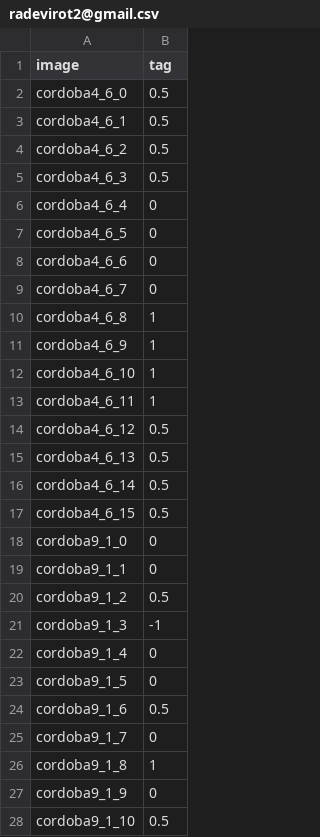
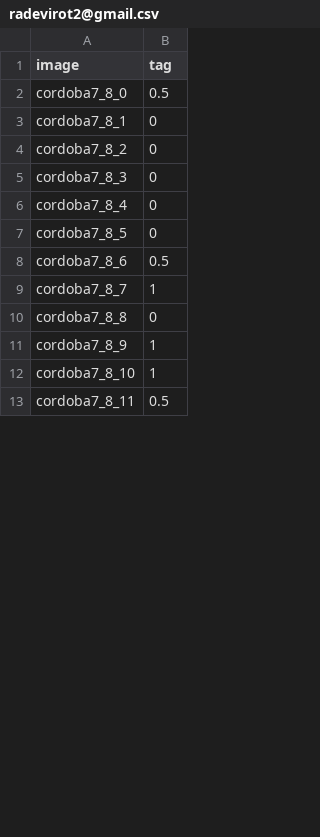
Before and after one commit to Radevirot/proyecto-basurales, a CSV file: flask/user_output/tagged/images/radevirot2@gmail.csv, drawn as a sheet; only a part is shown; the diff covers the shown part only.

```diff
--- a/flask/user_output/tagged/images/radevirot2@gmail.csv
+++ b/flask/user_output/tagged/images/radevirot2@gmail.csv
@@ -1,28 +1,13 @@
 image,tag
-cordoba4_6_0,0.5
-cordoba4_6_1,0.5
-cordoba4_6_2,0.5
-cordoba4_6_3,0.5
-cordoba4_6_4,0
-cordoba4_6_5,0
-cordoba4_6_6,0
-cordoba4_6_7,0
-cordoba4_6_8,1
-cordoba4_6_9,1
-cordoba4_6_10,1
-cordoba4_6_11,1
-cordoba4_6_12,0.5
-cordoba4_6_13,0.5
-cordoba4_6_14,0.5
-cordoba4_6_15,0.5
-cordoba9_1_0,0
-cordoba9_1_1,0
-cordoba9_1_2,0.5
-cordoba9_1_3,-1
-cordoba9_1_4,0
-cordoba9_1_5,0
-cordoba9_1_6,0.5
-cordoba9_1_7,0
-cordoba9_1_8,1
-cordoba9_1_9,0
-cordoba9_1_10,0.5
+cordoba7_8_0,0.5
+cordoba7_8_1,0
+cordoba7_8_2,0
+cordoba7_8_3,0
+cordoba7_8_4,0
+cordoba7_8_5,0
+cordoba7_8_6,0.5
+cordoba7_8_7,1
+cordoba7_8_8,0
+cordoba7_8_9,1
+cordoba7_8_10,1
+cordoba7_8_11,0.5
```
Also changed, not shown: 1 added row, 2 removed rows and 3 edited cells elsewhere in this file, flask/user_output/login_data/adrieljulianramirez@gmail.csv, flask/user_output/login_data/radevirot2@gmail.csv, 4 other files.
